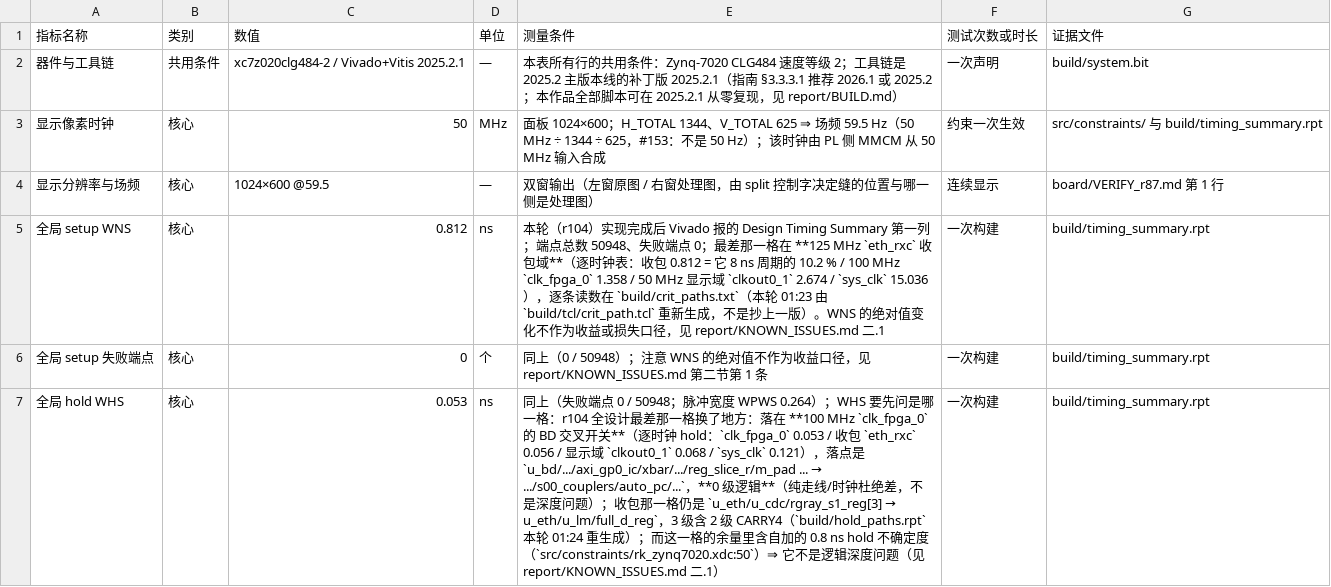
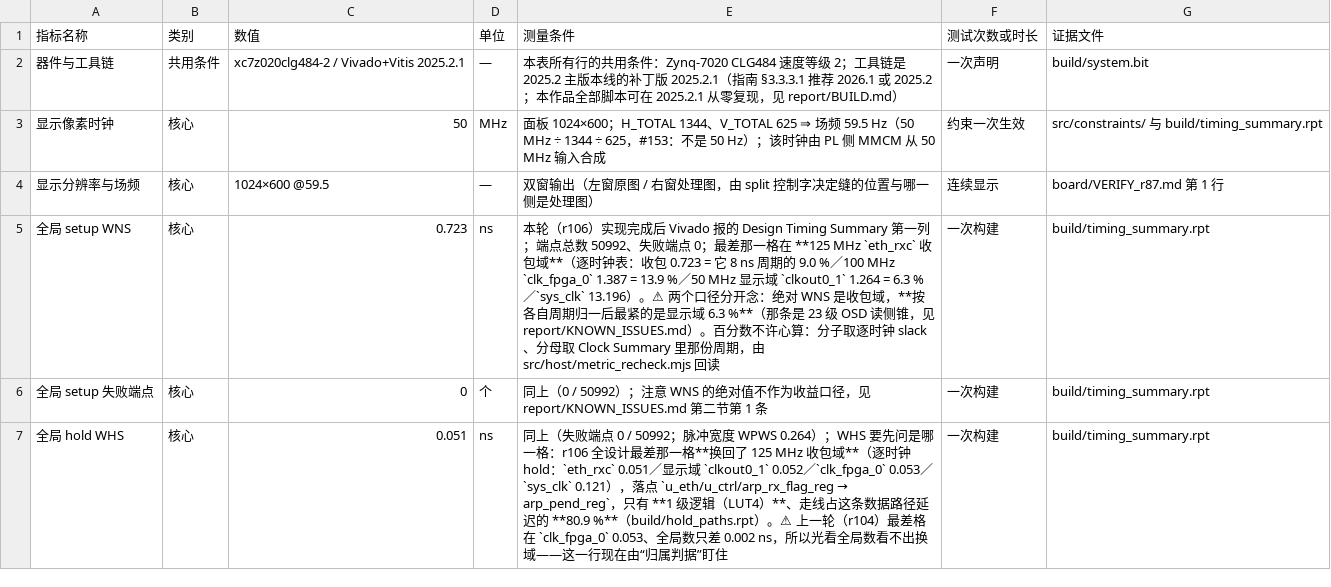
Before and after one commit to Uie-v-uiE/Video_Processing, a CSV file: data/metrics.csv, drawn as a sheet; only a part is shown; the diff covers the shown part only.

Commit message:
r106 采纳闭环：门禁 22 项 21 绿/1 红（唯一红是声明过的 C5c），中英首页与 metrics.csv 全部按 r106 报告重读，板上 r106 + board_verify PASS
r106 身份：bit f55bd04d494d / xsa 65e84d492c33 / rtl 359be31de751 / tb_v98 1c0c56bae0e0，
14:58 三步 JTAG 刷入（ps_jtag_boot → program_pl → ps_app_reload），
board_verify --battery --geom --round=r106 = PASS（105 条串口命令全过、末态回到演示默认档 geom=00400000、
温度三方对账自洽），凭据 build/evidence/r106_serial_raw.txt 与 verify_1002_1459.*。

门禁：连跑两次逐字节相同（0 行差异）⇒ 读数不再是二稳态。#229 记录的是这一程最深的一条：
"门禁 22 项 21 绿/1 红"这句把自己那一项也算进了分母，于是 21/1 与 20/2 两个解各自自洽、
永远追不上。修法 = gatesTally 单独算"除本项外"的读数、比对基准按"本项假定为绿"（唯一自洽点），
再补两条对照钉住它：反买通（除本项外多一个红就必须判红）与固定点（基准件里本项那格是 FAIL 时
念对的这句话不许再红）。现在 --self 是 10 条变异 + 对照全绿。
另有两次我自己的流程错写进台账：把门禁 stdout 重定向进它自己要读的基准件（gates.sh 文件头
15-18 行早就写了正确姿势，我没读）；自测里手搓基准对象绕过新代码路径（改成用同一个
gatesTally 解析合成文本才抓到）。

文档同步（D6 判 68 个数、红 0）：全设计 WNS 0.723 ns / 端点 50992；逐时钟
eth_rxc 0.723（9.0 %）、clk_fpga_0 1.387（13.9 %）、clkout0_1 1.264（6.3 %）、sys_clk 13.196 ——
并把"绝对 WNS 看收包域、相对余量最紧是显示域 6.3 %"这个两口径写法写进中英首页；
hold 那行的最差格换回 eth_rxc 0.051（1 级 LUT4、走线 80.9 %），归属判据当场抓到这次换域；
LUT 14323（26.92 %）/ FF 8149（7.66 %）/ 动态 2.214 W / 结温 52.6 ℃；metrics.csv 7 行同步。

台账 #229（r106 采纳账 + 振荡的两次跑数据）。本轮随包产物：build 下的 Vivado 报告、
bit/xsa、tb_v98 报告、r106_* 控制台与门禁件、试冻结 REFUSE 记录（全绿集仍是 r75_gates.txt）。

```diff
--- a/data/metrics.csv
+++ b/data/metrics.csv
@@ -4,4 +4,4 @@
 显示分辨率与场频,核心,1024×600 @59.5,—,双窗输出（左窗原图 / 右窗处理图，由 split 控制字决定缝的位置与哪一侧是处理图）,连续显示,board/VERIFY_r87.md 第 1 行
-全局 setup WNS,核心,0.812,ns,本轮（r104）实现完成后 Vivado 报的 Design Timing Summary 第一列；端点总数 50948、失败端点 0；最差那一格在 **125 MHz `eth_rxc` 收包域**（逐时钟表：收包 0.812 = 它 8 ns 周期的 10.2 % / 100 MHz `clk_fpga_0` 1.358 / 50 MHz 显示域 `clkout0_1` 2.674 / `sys_clk` 15.036），逐条读数在 `build/crit_paths.txt`（本轮 01:23 由 `build/tcl/crit_path.tcl` 重新生成，不是抄上一版）。WNS 的绝对值变化不作为收益或损失口径，见 report/KNOWN_ISSUES.md 二.1,一次构建,build/timing_summary.rpt
-全局 setup 失败端点,核心,0,个,同上（0 / 50948）；注意 WNS 的绝对值不作为收益口径，见 report/KNOWN_ISSUES.md 第二节第 1 条,一次构建,build/timing_summary.rpt
-全局 hold WHS,核心,0.053,ns,同上（失败端点 0 / 50948；脉冲宽度 WPWS 0.264）；WHS 要先问是哪一格：r104 全设计最差那一格换了地方：落在 **100 MHz `clk_fpga_0` 的 BD 交叉开关**（逐时钟 hold：`clk_fpga_0` 0.053 / 收包 `eth_rxc` 0.056 / 显示域 `clkout0_1` 0.068 / `sys_clk` 0.121），落点是 `u_bd/.../axi_gp0_ic/xbar/.../reg_slice_r/m_pad ... → .../s00_couplers/auto_pc/...`，**0 级逻辑**（纯走线/时钟杜绝差，不是深度问题）；收包那一格仍是 `u_eth/u_cdc/rgray_s1_reg[3] → u_eth/u_lm/full_d_reg`，3 级含 2 级 CARRY4（`build/hold_paths.rpt` 本轮 01:24 重生成）；而这一格的余量里含自加的 0.8 ns hold 不确定度（`src/constraints/rk_zynq7020.xdc:50`）⇒ 它不是逻辑深度问题（见 report/KNOWN_ISSUES.md 二.1）,一次构建,build/timing_summary.rpt
+全局 setup WNS,核心,0.723,ns,本轮（r106）实现完成后 Vivado 报的 Design Timing Summary 第一列；端点总数 50992、失败端点 0；最差那一格在 **125 MHz `eth_rxc` 收包域**（逐时钟表：收包 0.723 = 它 8 ns 周期的 9.0 %／100 MHz `clk_fpga_0` 1.387 = 13.9 %／50 MHz 显示域 `clkout0_1` 1.264 = 6.3 %／`sys_clk` 13.196）。⚠ 两个口径分开念：绝对 WNS 是收包域，**按各自周期归一后最紧的是显示域 6.3 %**（那条是 23 级 OSD 读侧锥，见 report/KNOWN_ISSUES.md）。百分数不许心算：分子取逐时钟 slack、分母取 Clock Summary 里那份周期，由 src/host/metric_recheck.mjs 回读,一次构建,build/timing_summary.rpt
+全局 setup 失败端点,核心,0,个,同上（0 / 50992）；注意 WNS 的绝对值不作为收益口径，见 report/KNOWN_ISSUES.md 第二节第 1 条,一次构建,build/timing_summary.rpt
+全局 hold WHS,核心,0.051,ns,同上（失败端点 0 / 50992；脉冲宽度 WPWS 0.264）；WHS 要先问是哪一格：r106 全设计最差那一格**换回了 125 MHz 收包域**（逐时钟 hold：`eth_rxc` 0.051／显示域 `clkout0_1` 0.052／`clk_fpga_0` 0.053／`sys_clk` 0.121），落点 `u_eth/u_ctrl/arp_rx_flag_reg → arp_pend_reg`，只有 **1 级逻辑（LUT4）**、走线占这条数据路径延迟的 **80.9 %**（build/hold_paths.rpt）。⚠ 上一轮（r104）最差格在 `clk_fpga_0` 0.053、全局数只差 0.002 ns，所以光看全局数看不出换域——这一行现在由“归属判据”盯住,一次构建,build/timing_summary.rpt
```
Also changed, not shown: 7 edited cells elsewhere in this file, 38 other files.
